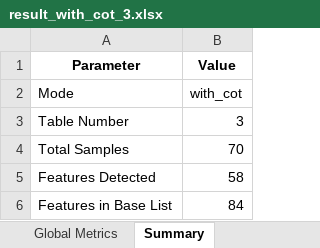
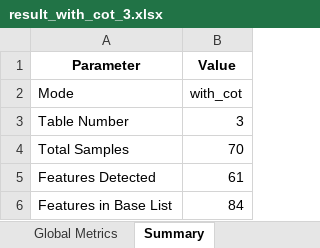
Before and after one commit to Paul-dumont/Medical-LLM-FineTuning, an Excel workbook: data/5_results/with_cot/result_with_cot_3.xlsx, sheet Summary, drawn as a sheet; values as stored, in another font and other column widths than the file's, no borders; the diff names each change by its address in the sheet, - before the commit and + after, or states it on an @@ line.

```diff
--- a/data/5_results/with_cot/result_with_cot_3.xlsx (sheet Summary)
+++ b/data/5_results/with_cot/result_with_cot_3.xlsx (sheet Summary)
-B5 (Value): 58
+B5 (Value): 61
```
Also changed, not shown: sheet Features, sheet Global Metrics, data/5_results/unknow/result_unknow_4.xlsx, data/5_results/with_cot/result_with_cot_2.xlsx, 22 other files.
